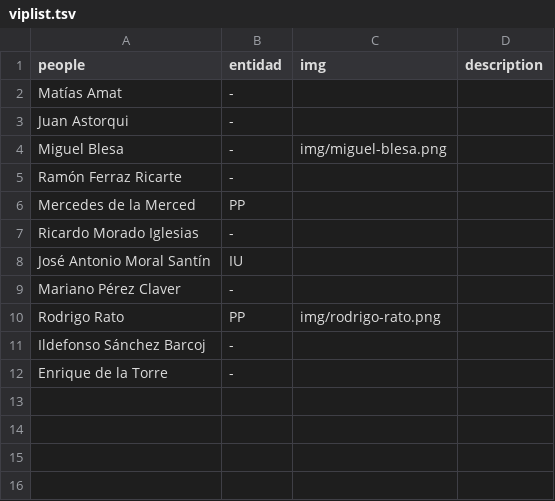
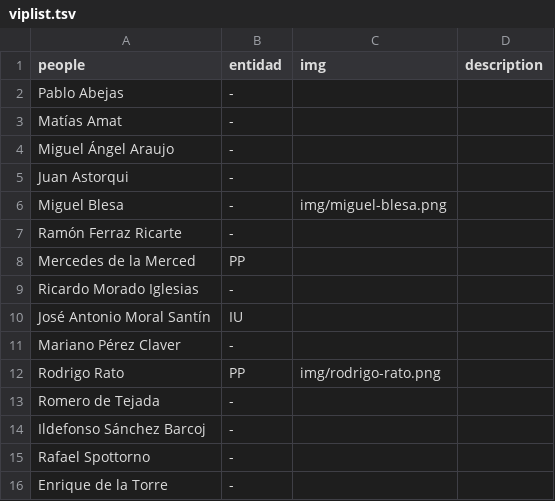
Before and after one commit to montera34/contratosmenores, a TSV file: data/viplist.tsv, drawn as a sheet; the diff names each change by its address in the sheet, - before the commit and + after, or states it on an @@ line.

Commit message:
Añade Romero de Tejada y rafael Spottorno

```diff
--- a/data/viplist.tsv
+++ b/data/viplist.tsv
+row 2: Pablo Abejas | -
+row 4: Miguel Ángel Araujo | -
+row 13: Romero de Tejada | -
+row 15: Rafael Spottorno | -
```
Also changed, not shown: 1 other file.
